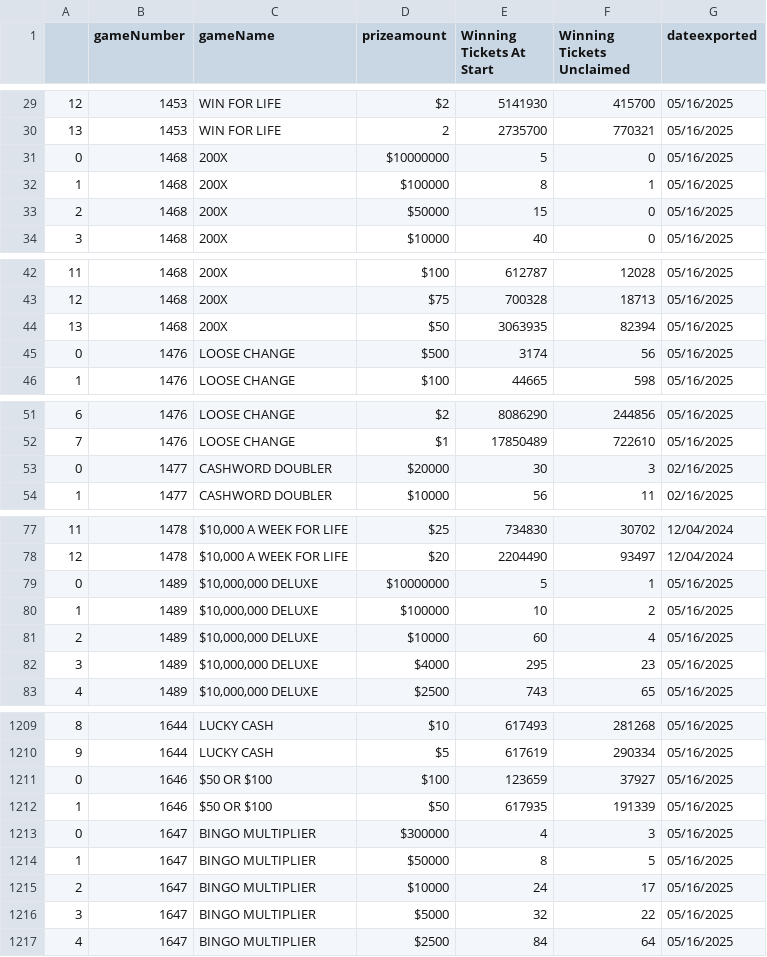
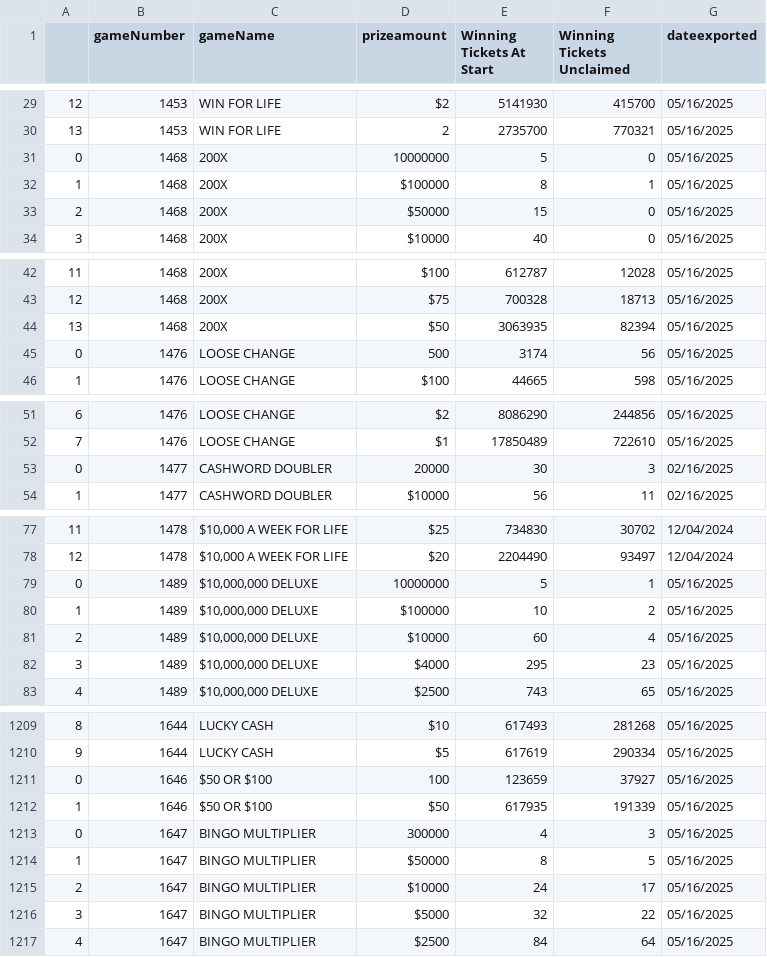
Before and after one commit to DarrenZastruga/scratchersdatapull, a CSV file: NYscratchertables.csv, drawn as a sheet; only a part is shown, gaps mark what is left out; the diff covers the shown part only.

Commit message:
Fix to NY function prizeamount

```diff
--- a/NYscratchertables.csv
+++ b/NYscratchertables.csv
@@ -30,3 +30,3 @@
 13,1453,WIN FOR LIFE                  ,2,2735700,770321,05/16/2025
-0,1468,200X                          ,$10000000,5,0,05/16/2025
+0,1468,200X                          ,10000000,5,0,05/16/2025
 1,1468,200X                          ,$100000,8,1,05/16/2025
@@ -44,3 +44,3 @@
 13,1468,200X                          ,$50,3063935,82394,05/16/2025
-0,1476,LOOSE CHANGE                  ,$500,3174,56,05/16/2025
+0,1476,LOOSE CHANGE                  ,500,3174,56,05/16/2025
 1,1476,LOOSE CHANGE                  ,$100,44665,598,05/16/2025
@@ -52,3 +52,3 @@
 7,1476,LOOSE CHANGE                  ,$1,17850489,722610,05/16/2025
-0,1477,CASHWORD DOUBLER              ,$20000,30,3,02/16/2025
+0,1477,CASHWORD DOUBLER              ,20000,30,3,02/16/2025
 1,1477,CASHWORD DOUBLER              ,$10000,56,11,02/16/2025
@@ -78,3 +78,3 @@
 12,1478,"$10,000 A WEEK FOR LIFE       ",$20,2204490,93497,12/04/2024
-0,1489,"$10,000,000 DELUXE            ",$10000000,5,1,05/16/2025
+0,1489,"$10,000,000 DELUXE            ",10000000,5,1,05/16/2025
 1,1489,"$10,000,000 DELUXE            ",$100000,10,2,05/16/2025
@@ -1210,5 +1210,5 @@
 9,1644,LUCKY CASH                    ,$5,617619,290334,05/16/2025
-0,1646,$50 OR $100                   ,$100,123659,37927,05/16/2025
+0,1646,$50 OR $100                   ,100,123659,37927,05/16/2025
 1,1646,$50 OR $100                   ,$50,617935,191339,05/16/2025
-0,1647,BINGO MULTIPLIER              ,$300000,4,3,05/16/2025
+0,1647,BINGO MULTIPLIER              ,300000,4,3,05/16/2025
 1,1647,BINGO MULTIPLIER              ,$50000,8,5,05/16/2025
```
Also changed, not shown: 86 edited cells elsewhere in this file, NYscratcherslist.csv, 1 other file.
